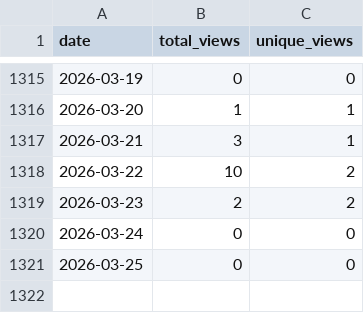
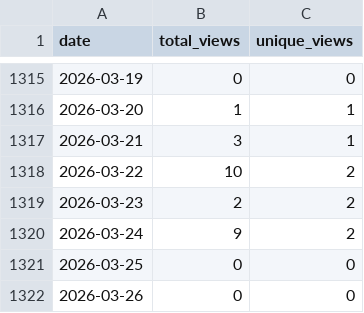
Before and after one commit to wumphlett/COMP-4300, a CSV file: .traffic/views.csv, drawn as a sheet; only a part is shown, gaps mark what is left out.

```diff
--- a/.traffic/views.csv
+++ b/.traffic/views.csv
@@ -1319,3 +1319,4 @@ date,total_views,unique_views
 2026-03-23,2,2
-2026-03-24,0,0
+2026-03-24,9,2
 2026-03-25,0,0
+2026-03-26,0,0
```
Also changed, not shown: .traffic/clones.csv, 3 other files.
